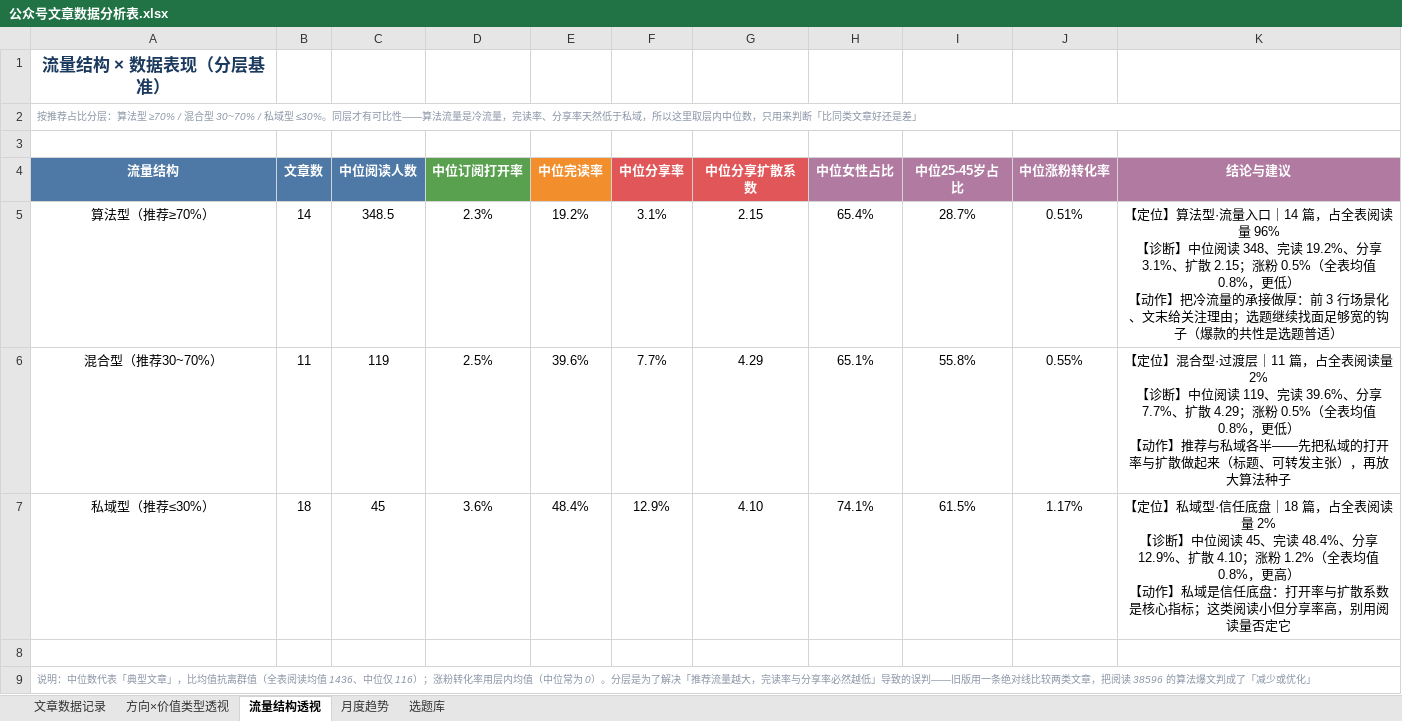
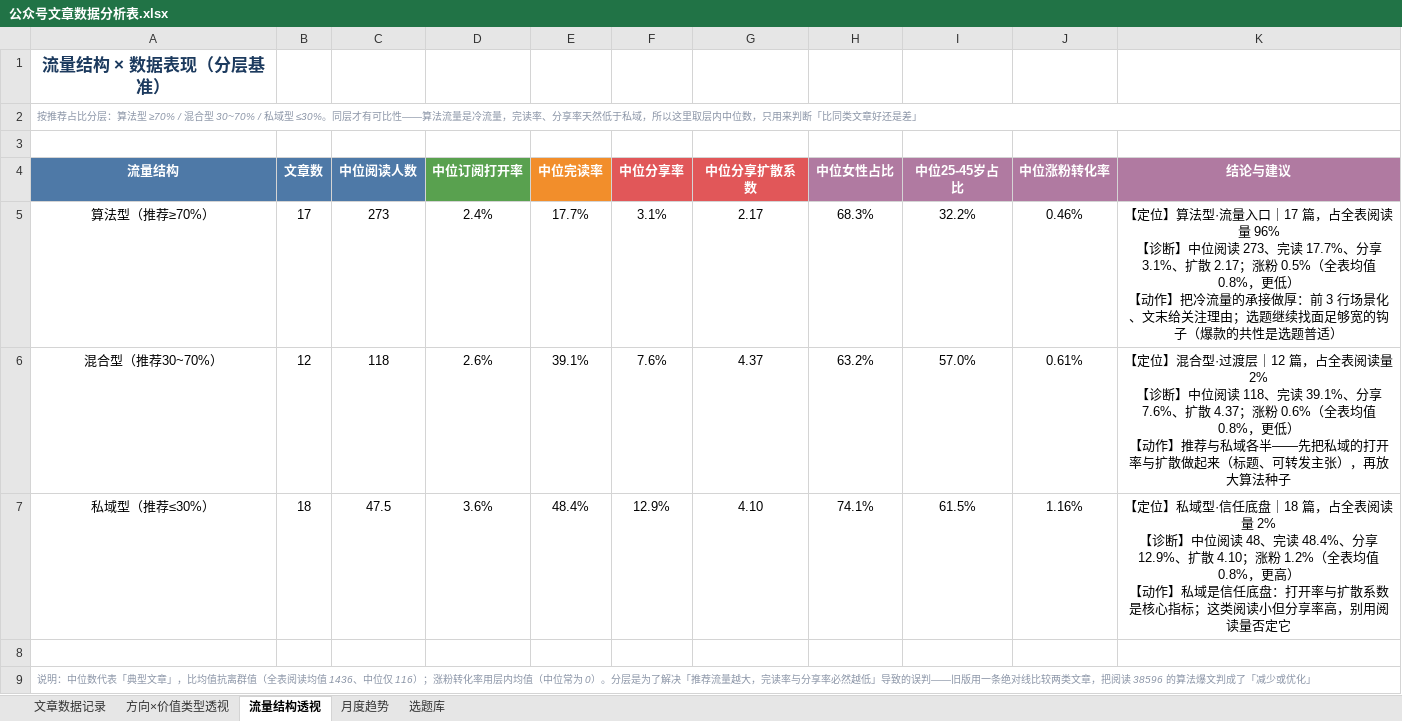
Before and after one commit to fuxiansen8888/YQ_Knowledge_Base, an Excel workbook: 工具/公众号数据/公众号文章数据分析表.xlsx, sheet 流量结构透视, drawn as a sheet; values as stored, in another font and other column widths than the file's, no borders; ↵ is a line break in a cell; the diff names each change by its address in the sheet, - before the commit and + after, or states it on an @@ line.

```diff
--- a/工具/公众号数据/公众号文章数据分析表.xlsx (sheet 流量结构透视)
+++ b/工具/公众号数据/公众号文章数据分析表.xlsx (sheet 流量结构透视)
-B5 (文章数): 14
+B5 (文章数): 17
-C5 (中位阅读人数): 348.5
+C5 (中位阅读人数): 273
-D5 (中位订阅打开率): 2.3%
+D5 (中位订阅打开率): 2.4%
-E5 (中位完读率): 19.2%
+E5 (中位完读率): 17.7%
-G5 (中位分享扩散系数): 2.15
+G5 (中位分享扩散系数): 2.17
-H5 (中位女性占比): 65.4%
+H5 (中位女性占比): 68.3%
-I5 (中位25-45岁占比): 28.7%
+I5 (中位25-45岁占比): 32.2%
-J5 (中位涨粉转化率): 0.51%
+J5 (中位涨粉转化率): 0.46%
-K5 (结论与建议): …量入口｜14 篇，占全表阅读量 96% ↵ 【诊断】中位阅读 348、完读 19.2%、分享 3.1%、扩散 2.15；涨粉…
+K5 (结论与建议): …量入口｜17 篇，占全表阅读量 96% ↵ 【诊断】中位阅读 273、完读 17.7%、分享 3.1%、扩散 2.17；涨粉…
-B6 (文章数): 11
+B6 (文章数): 12
-C6 (中位阅读人数): 119
+C6 (中位阅读人数): 118
-D6 (中位订阅打开率): 2.5%
+D6 (中位订阅打开率): 2.6%
-E6 (中位完读率): 39.6%
+E6 (中位完读率): 39.1%
-F6 (中位分享率): 7.7%
+F6 (中位分享率): 7.6%
-G6 (中位分享扩散系数): 4.29
+G6 (中位分享扩散系数): 4.37
-H6 (中位女性占比): 65.1%
+H6 (中位女性占比): 63.2%
-I6 (中位25-45岁占比): 55.8%
+I6 (中位25-45岁占比): 57.0%
-J6 (中位涨粉转化率): 0.55%
+J6 (中位涨粉转化率): 0.61%
-K6 (结论与建议): …过渡层｜11 篇，占全表阅读量 2% ↵ 【诊断】中位阅读 119、完读 39.6%、分享 7.7%、扩散 4.29；涨粉 0.5%（全表均…
+K6 (结论与建议): …过渡层｜12 篇，占全表阅读量 2% ↵ 【诊断】中位阅读 118、完读 39.1%、分享 7.6%、扩散 4.37；涨粉 0.6%（全表均…
-C7 (中位阅读人数): 45
+C7 (中位阅读人数): 47.5
-J7 (中位涨粉转化率): 1.17%
+J7 (中位涨粉转化率): 1.16%
-K7 (结论与建议): …位阅读 45、完读…
+K7 (结论与建议): …位阅读 48、完读…
```
Also changed, not shown: sheet 文章数据记录, sheet 方向×价值类型透视, sheet 月度趋势, sheet 选题库, formulas that keep their value, 8 other files.
